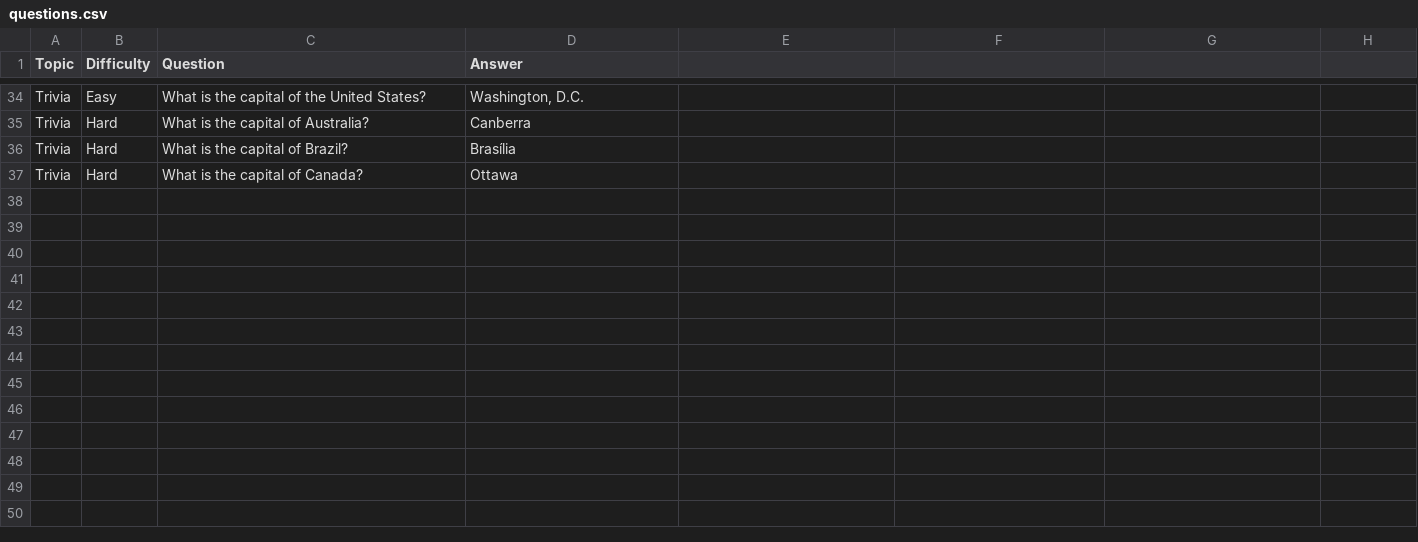
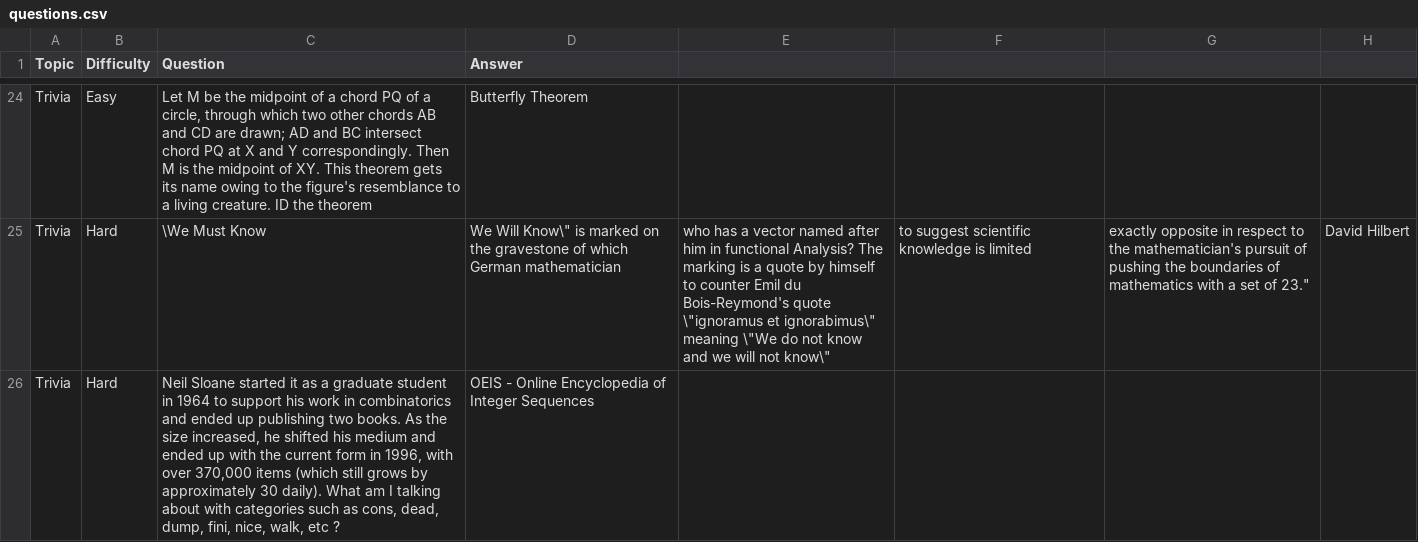
Before and after one commit to mnp-club/bazinga-chessboard-adventure, a CSV file: questions.csv, drawn as a sheet; only a part is shown, gaps mark what is left out; removed rows and columns are numbered as before the commit, all else as after; the diff covers the shown part only; the diff names each change by its address in the sheet, - before the commit and + after, or states it on an @@ line.

```diff
--- a/questions.csv
+++ b/questions.csv
-C24 (Question): What is the capital of the United States?
+C24 (Question): Let M be the midpoint of a chord PQ of a circle, through which two other chords AB and CD are drawn; AD and BC intersect chord PQ at X and Y correspondingly. Then M is the midpoint of XY. This theorem gets its name owing to the figure's resemblance to a living creature. ID the theorem
-D24 (Answer): Washington, D.C.
+D24 (Answer): Butterfly Theorem
+row 25: Trivia | Hard | \We Must Know | We Will Know\" is marked on the gravestone of which German mathematician | who has a vector named after him in functional Analysis? The marking is a quote by himself to counter Emil du Bois-Reymond's quote \"ignoramus et ignorabimus\" meaning \"We do not know and we will not know\" | to suggest scientific knowledge is limited | exactly opposite in respect to the mathematician's pursuit of pushing the boundaries of mathematics with a set of 23." | David Hilbert
-C26 (Question): What is the capital of Australia?
+C26 (Question): Neil Sloane started it as a graduate student in 1964 to support his work in combinatorics and ended up publishing two books. As the size increased, he shifted his medium and ended up with the current form in 1996, with over 370,000 items (which still grows by approximately 30 daily). What am I talking about with categories such as cons, dead, dump, fini, nice, walk, etc ?
-D26 (Answer): Canberra
+D26 (Answer): OEIS - Online Encyclopedia of Integer Sequences
-row 36: Trivia | Hard | What is the capital of Brazil? | Brasília
-row 37: Trivia | Hard | What is the capital of Canada? | Ottawa
```
Also changed, not shown: 10 removed rows and 8 edited cells elsewhere in this file, 1 other file.
